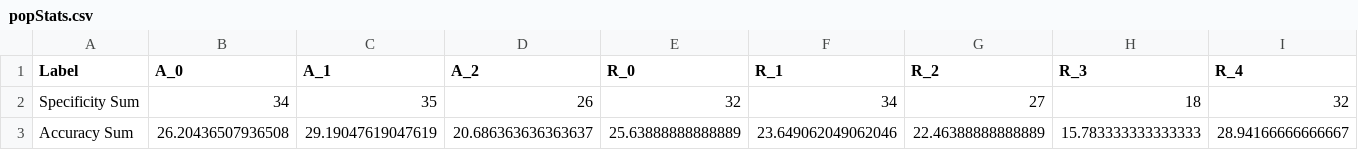
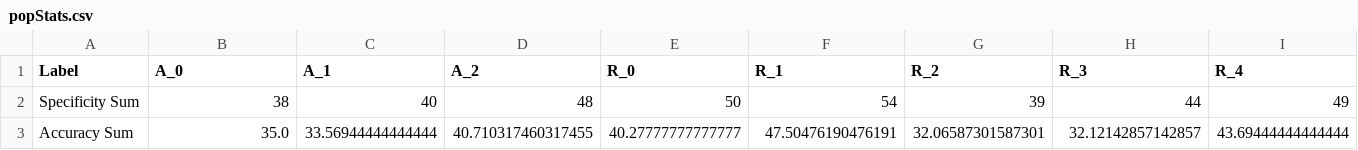
Before and after one commit to UrbsLab/scikit-eLCS, a CSV file: popStats.csv, drawn as a sheet; only a part is shown; the diff covers the shown part only; the diff names each change by its address in the sheet, - before the commit and + after, or states it on an @@ line.

```diff
--- a/popStats.csv
+++ b/popStats.csv
-B2 (A_0): 34
+B2 (A_0): 38
-C2 (A_1): 35
+C2 (A_1): 40
-D2 (A_2): 26
+D2 (A_2): 48
-E2 (R_0): 32
+E2 (R_0): 50
-F2 (R_1): 34
+F2 (R_1): 54
-G2 (R_2): 27
+G2 (R_2): 39
-H2 (R_3): 18
+H2 (R_3): 44
-I2 (R_4): 32
+I2 (R_4): 49
-B3 (A_0): 26.20436507936508
+B3 (A_0): 35.0
-C3 (A_1): 29.19047619047619
+C3 (A_1): 33.56944444444444
-D3 (A_2): 20.686363636363637
+D3 (A_2): 40.710317460317455
-E3 (R_0): 25.63888888888889
+E3 (R_0): 40.27777777777777
-F3 (R_1): 23.649062049062046
+F3 (R_1): 47.50476190476191
-G3 (R_2): 22.46388888888889
+G3 (R_2): 32.06587301587301
-H3 (R_3): 15.783333333333333
+H3 (R_3): 32.12142857142857
-I3 (R_4): 28.94166666666667
+I3 (R_4): 43.69444444444444
```
Also changed, not shown: 6 edited cells elsewhere in this file, iterationData.csv, 8 other files.
